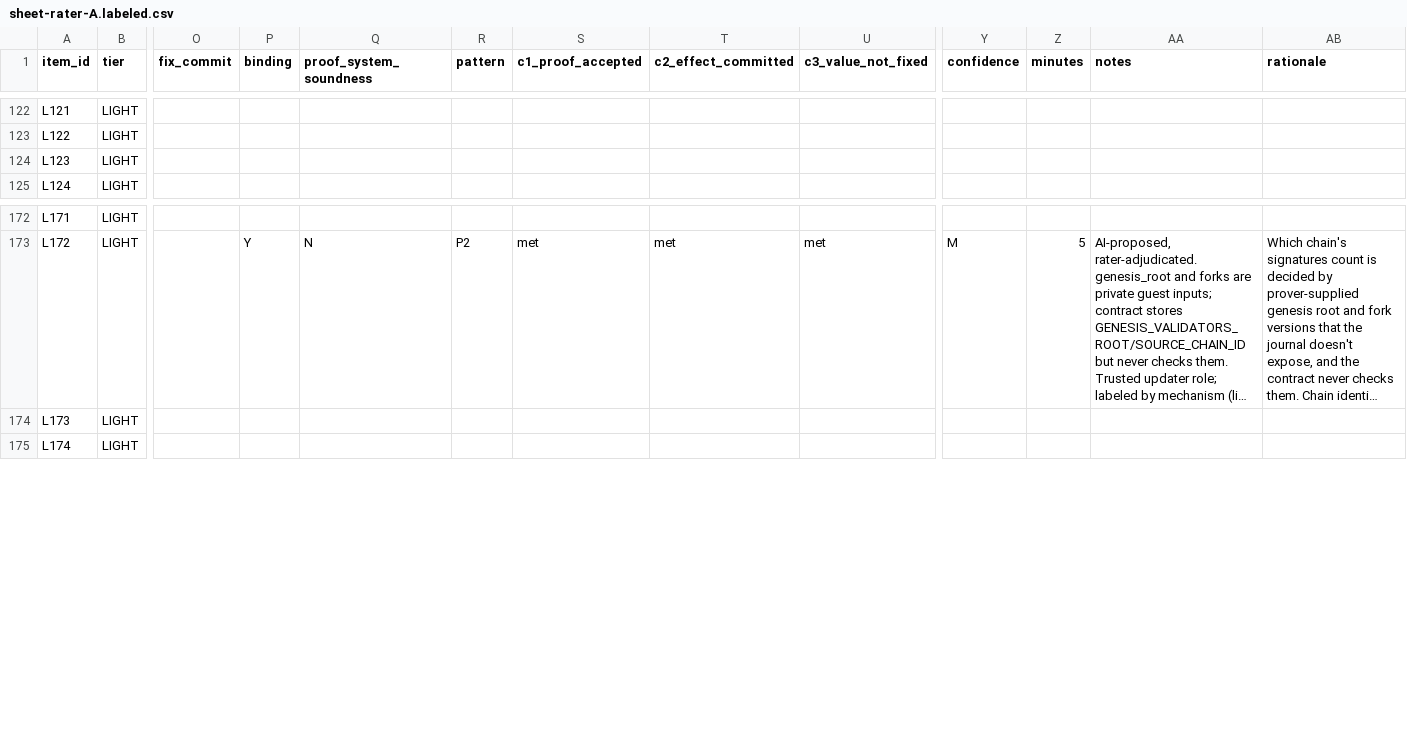
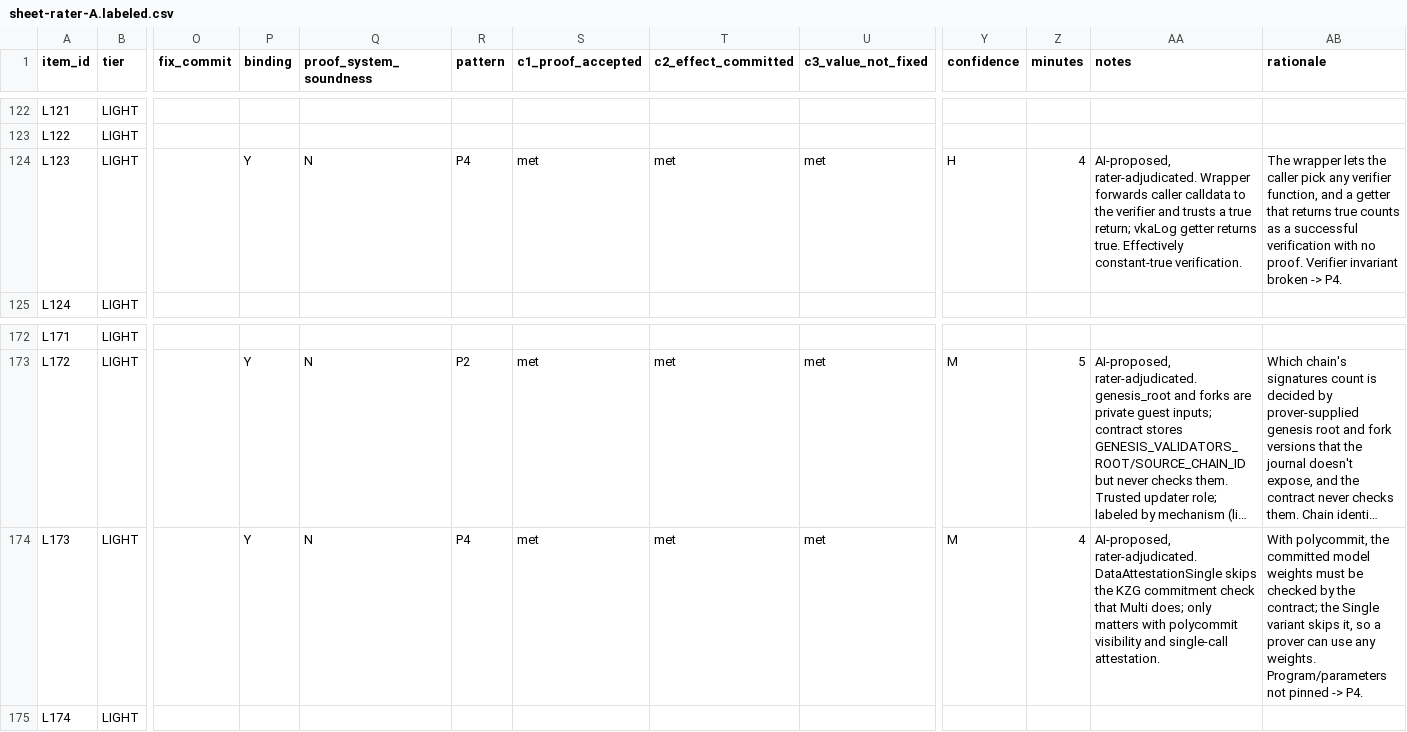
Before and after one commit to imranpollob/BindCheck-Labeling, a CSV file: sheet-rater-A.labeled.csv, drawn as a sheet; only a part is shown, gaps mark what is left out; long unchanged cells end in …; the diff covers the shown part only; the diff names each change by its address in the sheet, - before the commit and + after, or states it on an @@ line.

```diff
--- a/sheet-rater-A.labeled.csv
+++ b/sheet-rater-A.labeled.csv
-P124 (binding): (empty)
+P124 (binding): Y
-Q124 (proof_system_soundness): (empty)
+Q124 (proof_system_soundness): N
-R124 (pattern): (empty)
+R124 (pattern): P4
-S124 (c1_proof_accepted): (empty)
+S124 (c1_proof_accepted): met
-T124 (c2_effect_committed): (empty)
+T124 (c2_effect_committed): met
-U124 (c3_value_not_fixed): (empty)
+U124 (c3_value_not_fixed): met
-Y124 (confidence): (empty)
+Y124 (confidence): H
-Z124 (minutes): (empty)
+Z124 (minutes): 4
-AA124 (notes): (empty)
+AA124 (notes): AI-proposed, rater-adjudicated. Wrapper forwards caller calldata to the verifier and trusts a true return; vkaLog getter returns true. Effectively constant-true verification.
-AB124 (rationale): (empty)
+AB124 (rationale): The wrapper lets the caller pick any verifier function, and a getter that returns true counts as a successful verification with no proof. Verifier invariant broken -> P4.
-P174 (binding): (empty)
+P174 (binding): Y
-Q174 (proof_system_soundness): (empty)
+Q174 (proof_system_soundness): N
-R174 (pattern): (empty)
+R174 (pattern): P4
-S174 (c1_proof_accepted): (empty)
+S174 (c1_proof_accepted): met
-T174 (c2_effect_committed): (empty)
+T174 (c2_effect_committed): met
-U174 (c3_value_not_fixed): (empty)
+U174 (c3_value_not_fixed): met
-Y174 (confidence): (empty)
+Y174 (confidence): M
-Z174 (minutes): (empty)
+Z174 (minutes): 4
-AA174 (notes): (empty)
+AA174 (notes): AI-proposed, rater-adjudicated. DataAttestationSingle skips the KZG commitment check that Multi does; only matters with polycommit visibility and single-call attestation.
-AB174 (rationale): (empty)
+AB174 (rationale): With polycommit, the committed model weights must be checked by the contract; the Single variant skips it, so a prover can use any weights. Program/parameters not pinned -> P4.
```
Also changed, not shown: 39 edited cells elsewhere in this file, code-review-rater-A.csv, 5 other files.
